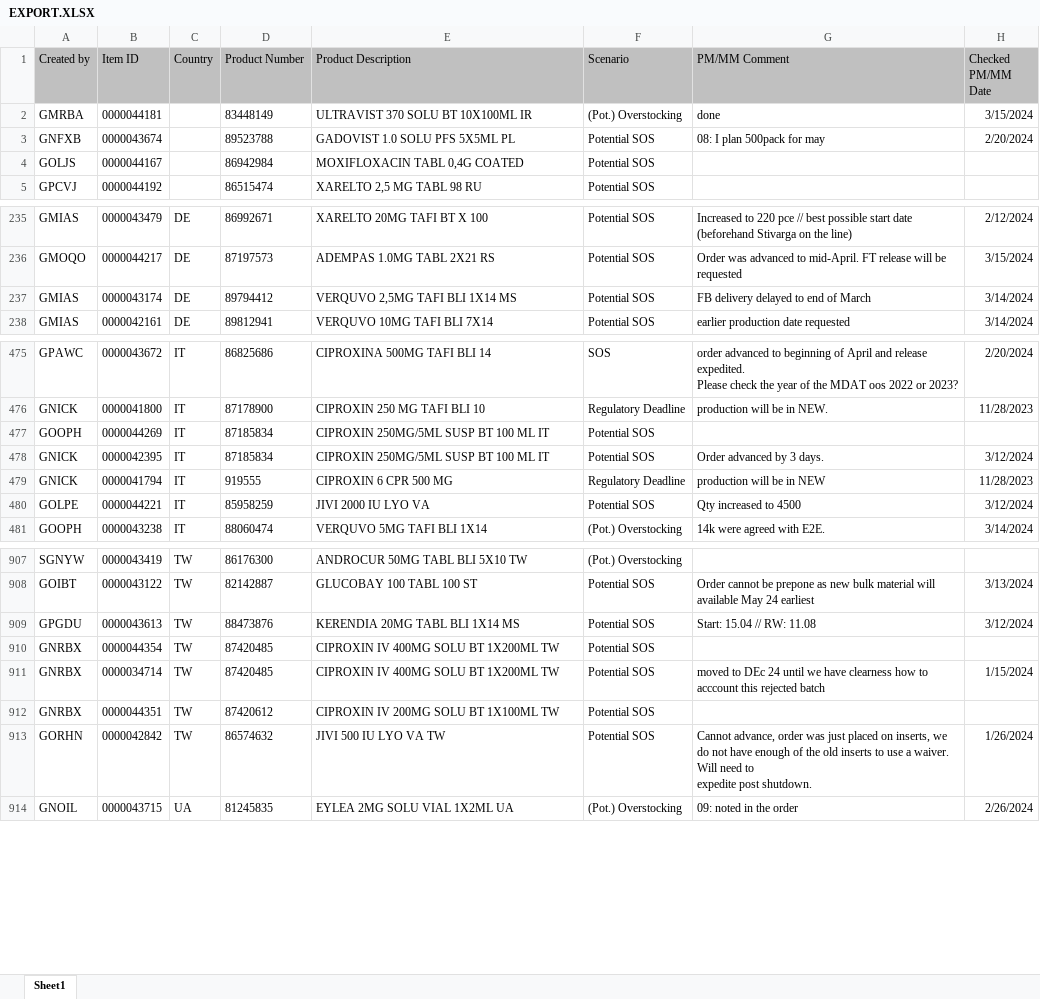
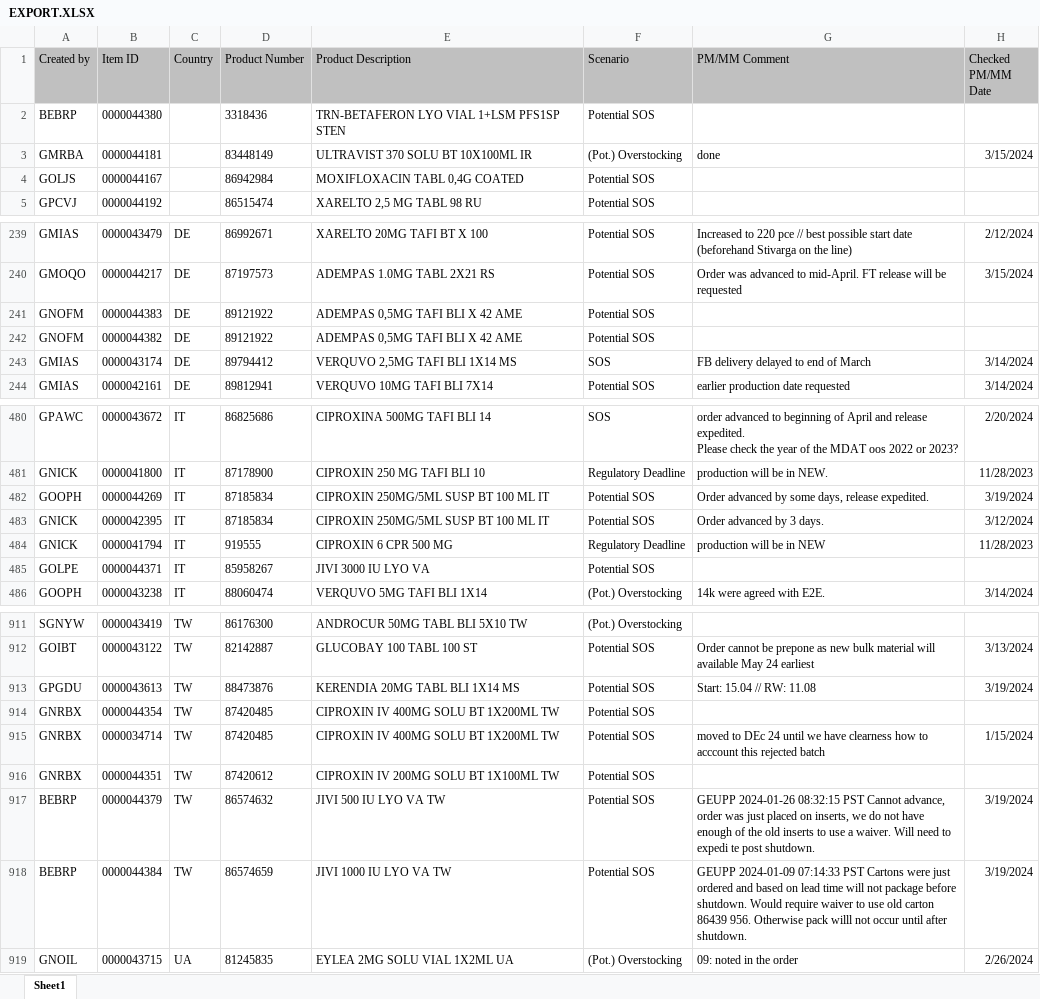
Before and after one commit to janphoenix/rct2, an Excel workbook: EXPORT.XLSX, sheet Sheet1, drawn as a sheet; only a part is shown, gaps mark what is left out; values as stored, in another font and other column widths than the file's, no borders; removed rows and columns are numbered as before the commit, all else as after; ↵ is a line break in a cell; the diff covers the shown part only; the diff names each change by its address in the sheet, - before the commit and + after, or states it on an @@ line.

```diff
--- a/EXPORT.XLSX (sheet Sheet1)
+++ b/EXPORT.XLSX (sheet Sheet1)
+row 2: BEBRP | 0000044380 |  | 3318436 | TRN-BETAFERON LYO VIAL 1+LSM PFS1SP STEN | Potential SOS
-row 3: GNFXB | 0000043674 |  | 89523788 | GADOVIST 1.0 SOLU PFS 5X5ML PL | Potential SOS | 08: I plan 500pack for may | 2/20/2024
+row 241: GNOFM | 0000044383 | DE | 89121922 | ADEMPAS 0,5MG TAFI BLI X 42 AME | Potential SOS
+row 242: GNOFM | 0000044382 | DE | 89121922 | ADEMPAS 0,5MG TAFI BLI X 42 AME | Potential SOS
-F243 (Scenario): Potential SOS
+F243 (Scenario): SOS
-G482 (PM/MM Comment): (empty)
+G482 (PM/MM Comment): Order advanced by some days, release expedited.
-H482 (Checked PM/MM Date): (empty)
+H482 (Checked PM/MM Date): 3/19/2024
-row 480: GOLPE | 0000044221 | IT | 85958259 | JIVI 2000 IU LYO VA | Potential SOS | Qty increased to 4500 | 3/12/2024
+row 485: GOLPE | 0000044371 | IT | 85958267 | JIVI 3000 IU LYO VA | Potential SOS
-H913 (Checked PM/MM Date): 3/12/2024
+H913 (Checked PM/MM Date): 3/19/2024
-A917 (Created by): GORHN
+A917 (Created by): BEBRP
-B917 (Item ID): 0000042842
+B917 (Item ID): 0000044379
-G917 (PM/MM Comment): Cannot advance, order was just placed on inserts, we do not have enough of the old inserts to use a waiver. Will need to ↵ expedite post shutdown.
+G917 (PM/MM Comment): GEUPP 2024-01-26 08:32:15 PST Cannot advance, ↵ order was just placed on inserts, we do not have enough of the old inserts to use a waiver. Will need to ↵ expedi te post shutdown.
-H917 (Checked PM/MM Date): 1/26/2024
+H917 (Checked PM/MM Date): 3/19/2024
+row 918: BEBRP | 0000044384 | TW | 86574659 | JIVI 1000 IU LYO VA TW | Potential SOS | GEUPP 2024-01-09 07:14:33 PST Cartons were just ↵ ordered and based on lead time will not package before shutdown. Would require waiver to use old carton ↵ 86439 956. Otherwise pack willl not occur until after shutdown. | 3/19/2024
```
Also changed, not shown: 15 added rows, 12 removed rows and 41 edited cells elsewhere in this sheet.
